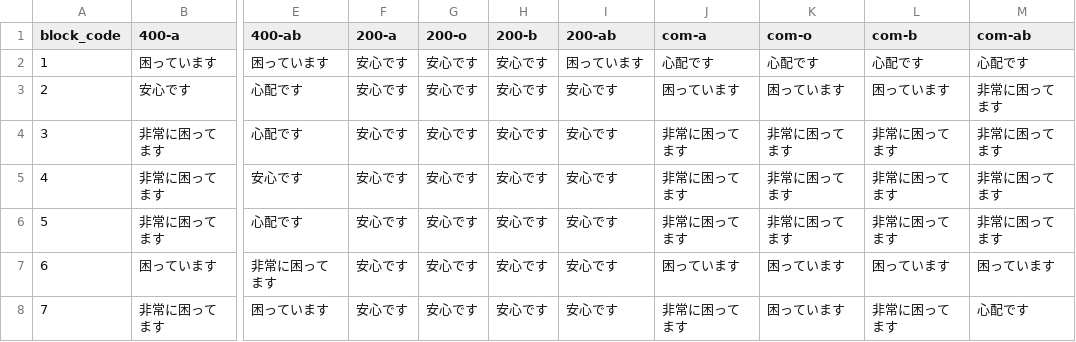
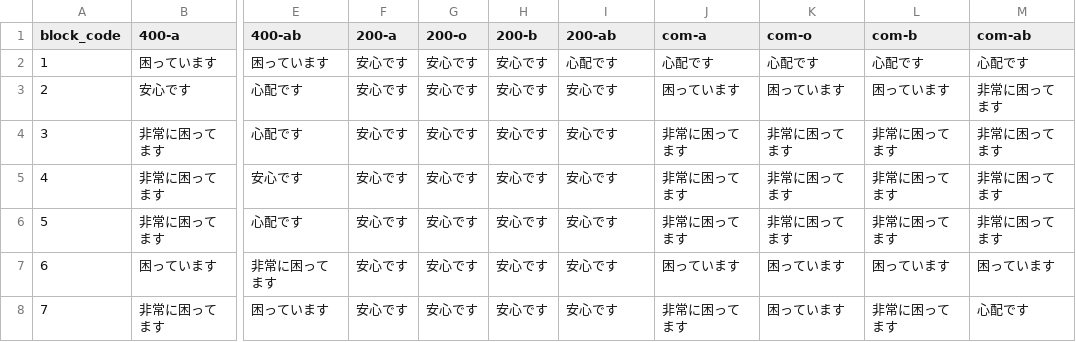
Before and after one commit to 5522079/kenketsu-navi, a CSV file: data/BloodStock_4-8.csv (was data/BloodStock_4-4.csv), drawn as a sheet; only a part is shown, gaps mark what is left out; the diff names each change by its address in the sheet, - before the commit and + after, or states it on an @@ line.

```diff
--- a/data/BloodStock_4-4.csv
+++ b/data/BloodStock_4-8.csv
-I2 (200-ab): 困っています
+I2 (200-ab): 心配です
```
